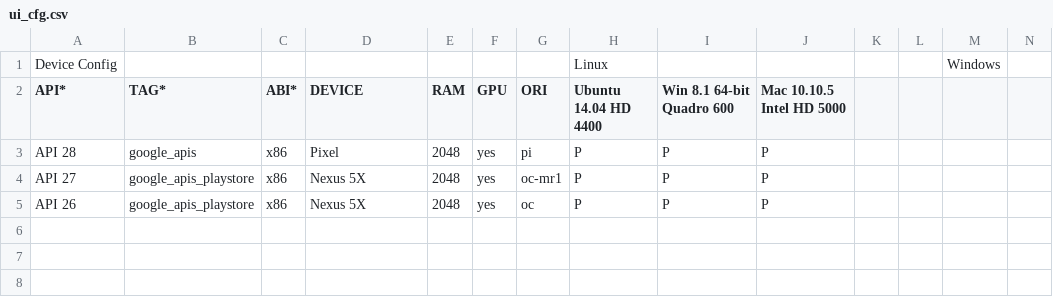
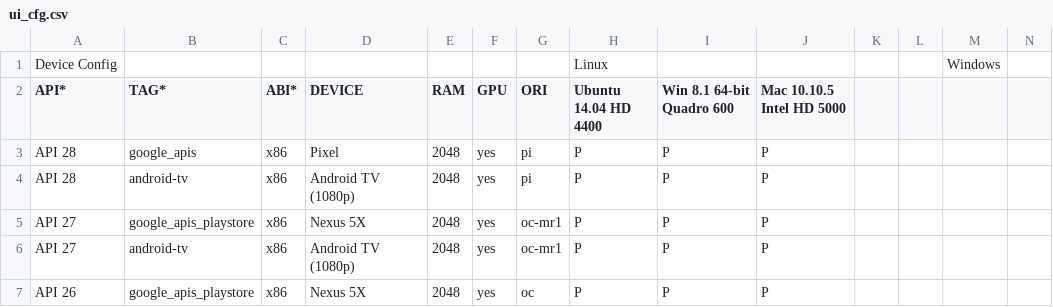
Before and after one commit to msft-mirror-aosp/platform.external.adt-infra, a CSV file: emu_test/config/ui_cfg.csv, drawn as a sheet; only a part is shown; rows hold the shown columns only; the diff names each change by its address in the sheet, - before the commit and + after, or states it on an @@ line.

Commit message:
Add build targets to atv and enable UI TV test columns.
Enable API 27 and 28 UI Test columns for TV tests.

Change-Id: Icd25c9c204987f410e24a607cae341abff46c1eb

```diff
--- a/emu_test/config/ui_cfg.csv
+++ b/emu_test/config/ui_cfg.csv
+row 4: API 28 | android-tv | x86 | Android TV (1080p) | 2048 | yes | pi | P | P | P
+row 6: API 27 | android-tv | x86 | Android TV (1080p) | 2048 | yes | oc-mr1 | P | P | P
```
Also changed, not shown: 1 other file.
